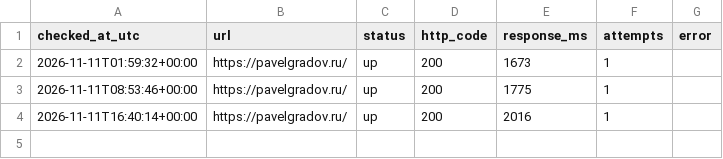
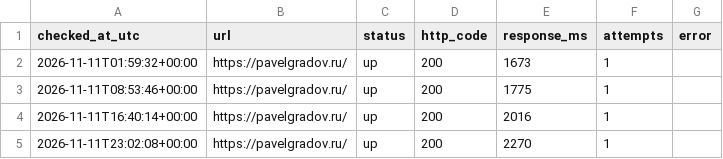
Before and after one commit to PavelGradov/site-uptime-monitor, a CSV file: logs/2026-11-11.csv, drawn as a sheet.

```diff
--- a/logs/2026-11-11.csv
+++ b/logs/2026-11-11.csv
@@ -4 +4,2 @@ checked_at_utc,url,status,http_code,response_ms,attempts,error
 2026-11-11T16:40:14+00:00,https://pavelgradov.ru/,up,200,2016,1,
+2026-11-11T23:02:08+00:00,https://pavelgradov.ru/,up,200,2270,1,
```
Also changed, not shown: 1 other file.
